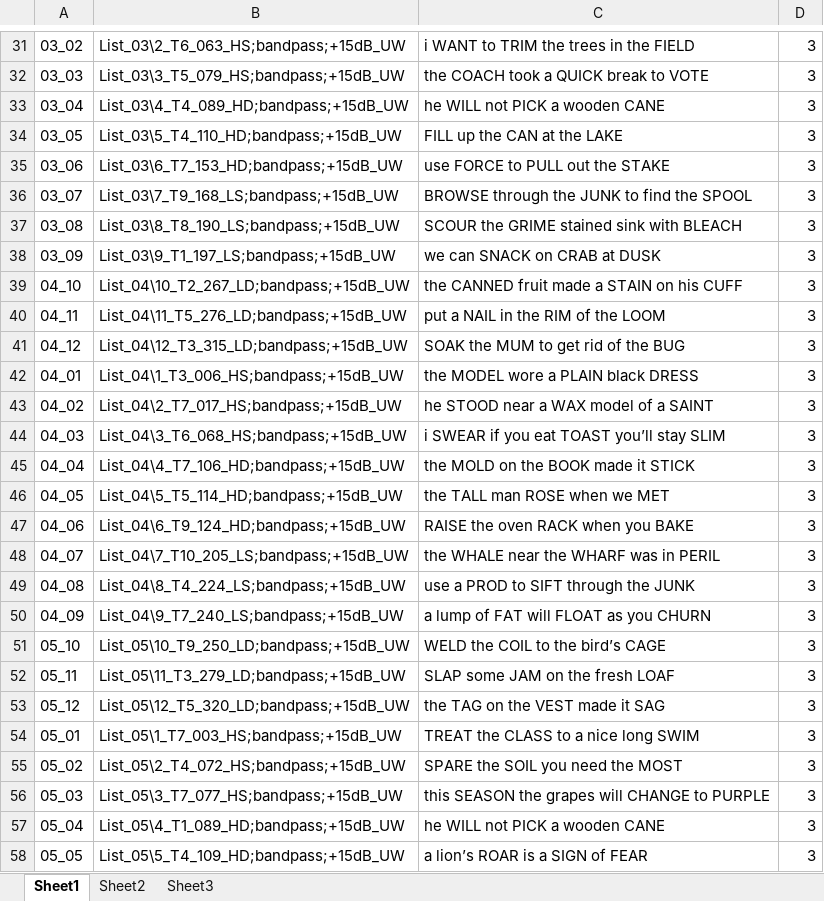
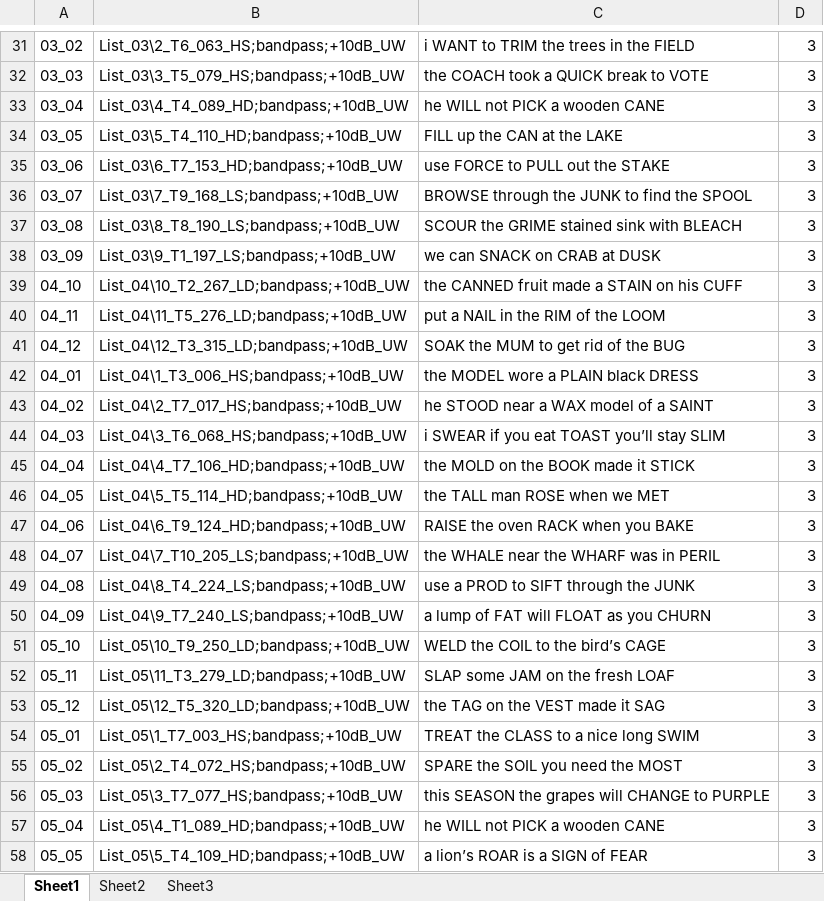
Before and after one commit to cwbishop/SIN, an Excel workbook: playback/MLST (adult)/MLST (Adult);bandpass;+10dB_UW.xlsx, sheet Sheet1, drawn as a sheet; only a part is shown, gaps mark what is left out; values as stored, in another font and other column widths than the file's, no borders; the diff covers the shown part only; the diff names each change by its address in the sheet, - before the commit and + after, or states it on an @@ line.

```diff
--- a/playback/MLST (adult)/MLST (Adult);bandpass;+10dB_UW.xlsx (sheet Sheet1)
+++ b/playback/MLST (adult)/MLST (Adult);bandpass;+10dB_UW.xlsx (sheet Sheet1)
-B31: List_03\2_T6_063_HS;bandpass;+15dB_UW
+B31: List_03\2_T6_063_HS;bandpass;+10dB_UW
-B32: List_03\3_T5_079_HS;bandpass;+15dB_UW
+B32: List_03\3_T5_079_HS;bandpass;+10dB_UW
-B33: List_03\4_T4_089_HD;bandpass;+15dB_UW
+B33: List_03\4_T4_089_HD;bandpass;+10dB_UW
-B34: List_03\5_T4_110_HD;bandpass;+15dB_UW
+B34: List_03\5_T4_110_HD;bandpass;+10dB_UW
-B35: List_03\6_T7_153_HD;bandpass;+15dB_UW
+B35: List_03\6_T7_153_HD;bandpass;+10dB_UW
-B36: List_03\7_T9_168_LS;bandpass;+15dB_UW
+B36: List_03\7_T9_168_LS;bandpass;+10dB_UW
-B37: List_03\8_T8_190_LS;bandpass;+15dB_UW
+B37: List_03\8_T8_190_LS;bandpass;+10dB_UW
-B38: List_03\9_T1_197_LS;bandpass;+15dB_UW
+B38: List_03\9_T1_197_LS;bandpass;+10dB_UW
-B39: List_04\10_T2_267_LD;bandpass;+15dB_UW
+B39: List_04\10_T2_267_LD;bandpass;+10dB_UW
-B40: List_04\11_T5_276_LD;bandpass;+15dB_UW
+B40: List_04\11_T5_276_LD;bandpass;+10dB_UW
-B41: List_04\12_T3_315_LD;bandpass;+15dB_UW
+B41: List_04\12_T3_315_LD;bandpass;+10dB_UW
-B42: List_04\1_T3_006_HS;bandpass;+15dB_UW
+B42: List_04\1_T3_006_HS;bandpass;+10dB_UW
-B43: List_04\2_T7_017_HS;bandpass;+15dB_UW
+B43: List_04\2_T7_017_HS;bandpass;+10dB_UW
-B44: List_04\3_T6_068_HS;bandpass;+15dB_UW
+B44: List_04\3_T6_068_HS;bandpass;+10dB_UW
-B45: List_04\4_T7_106_HD;bandpass;+15dB_UW
+B45: List_04\4_T7_106_HD;bandpass;+10dB_UW
-B46: List_04\5_T5_114_HD;bandpass;+15dB_UW
+B46: List_04\5_T5_114_HD;bandpass;+10dB_UW
-B47: List_04\6_T9_124_HD;bandpass;+15dB_UW
+B47: List_04\6_T9_124_HD;bandpass;+10dB_UW
-B48: List_04\7_T10_205_LS;bandpass;+15dB_UW
+B48: List_04\7_T10_205_LS;bandpass;+10dB_UW
-B49: List_04\8_T4_224_LS;bandpass;+15dB_UW
+B49: List_04\8_T4_224_LS;bandpass;+10dB_UW
-B50: List_04\9_T7_240_LS;bandpass;+15dB_UW
+B50: List_04\9_T7_240_LS;bandpass;+10dB_UW
-B51: List_05\10_T9_250_LD;bandpass;+15dB_UW
+B51: List_05\10_T9_250_LD;bandpass;+10dB_UW
-B52: List_05\11_T3_279_LD;bandpass;+15dB_UW
+B52: List_05\11_T3_279_LD;bandpass;+10dB_UW
-B53: List_05\12_T5_320_LD;bandpass;+15dB_UW
+B53: List_05\12_T5_320_LD;bandpass;+10dB_UW
-B54: List_05\1_T7_003_HS;bandpass;+15dB_UW
+B54: List_05\1_T7_003_HS;bandpass;+10dB_UW
-B55: List_05\2_T4_072_HS;bandpass;+15dB_UW
+B55: List_05\2_T4_072_HS;bandpass;+10dB_UW
-B56: List_05\3_T7_077_HS;bandpass;+15dB_UW
+B56: List_05\3_T7_077_HS;bandpass;+10dB_UW
-B57: List_05\4_T1_089_HD;bandpass;+15dB_UW
+B57: List_05\4_T1_089_HD;bandpass;+10dB_UW
-B58: List_05\5_T4_109_HD;bandpass;+15dB_UW
+B58: List_05\5_T4_109_HD;bandpass;+10dB_UW
```
Also changed, not shown: 332 edited cells elsewhere in this sheet, playback/MLST (adult)/MLST (Adult);bandpass;+10dB_UofI.xlsx, playback/MLST (adult)/MLST (Adult);bandpass;0dB_UW.xlsx, 3 other files.
